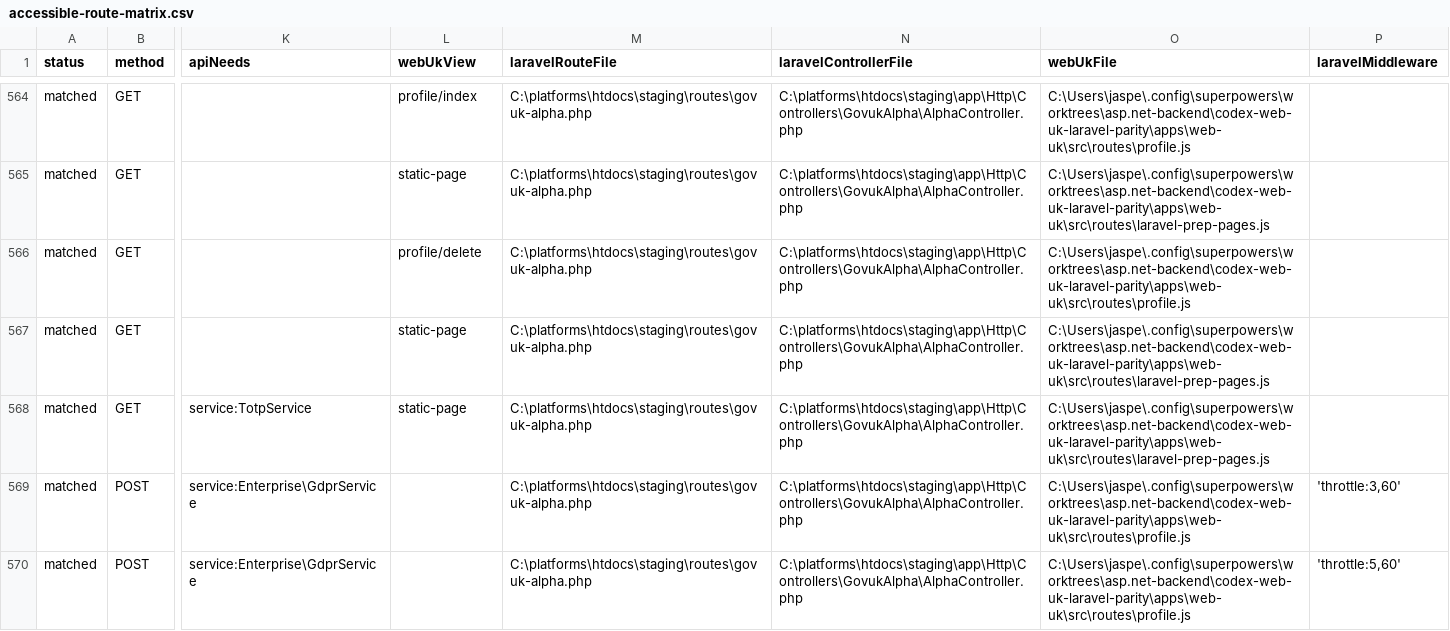
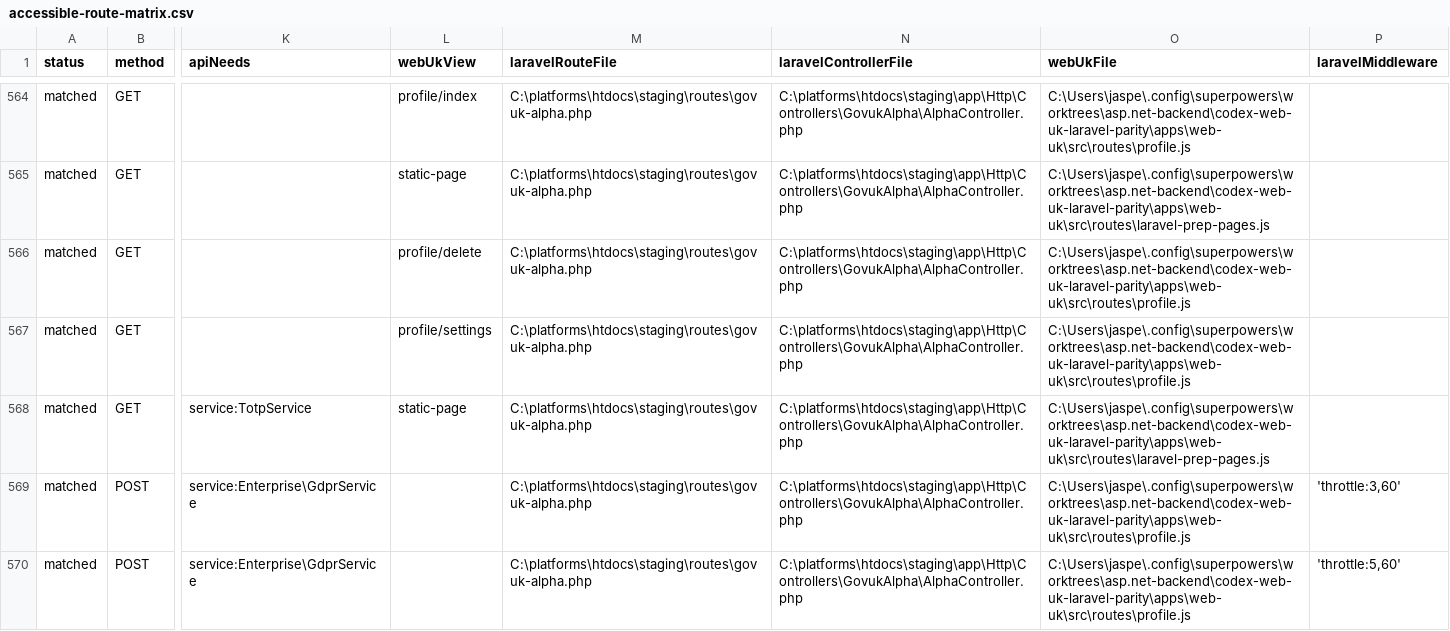
Before and after one commit to jasperfordesq-ai/api.project-nexus.net, a CSV file: apps/web-uk/docs/generated/accessible-route-matrix.csv, drawn as a sheet; only a part is shown, gaps mark what is left out; the diff names each change by its address in the sheet, - before the commit and + after, or states it on an @@ line.

Commit message:
feat: add Laravel profile settings page

```diff
--- a/apps/web-uk/docs/generated/accessible-route-matrix.csv
+++ b/apps/web-uk/docs/generated/accessible-route-matrix.csv
-L567 (webUkView): static-page
+L567 (webUkView): profile/settings
-O567 (webUkFile): C:\Users\jaspe\.config\superpowers\worktrees\asp.net-backend\codex-web-uk-laravel-parity\apps\web-uk\src\routes\laravel-prep-pages.js
+O567 (webUkFile): C:\Users\jaspe\.config\superpowers\worktrees\asp.net-backend\codex-web-uk-laravel-parity\apps\web-uk\src\routes\profile.js
```
Also changed, not shown: 8 other files.
